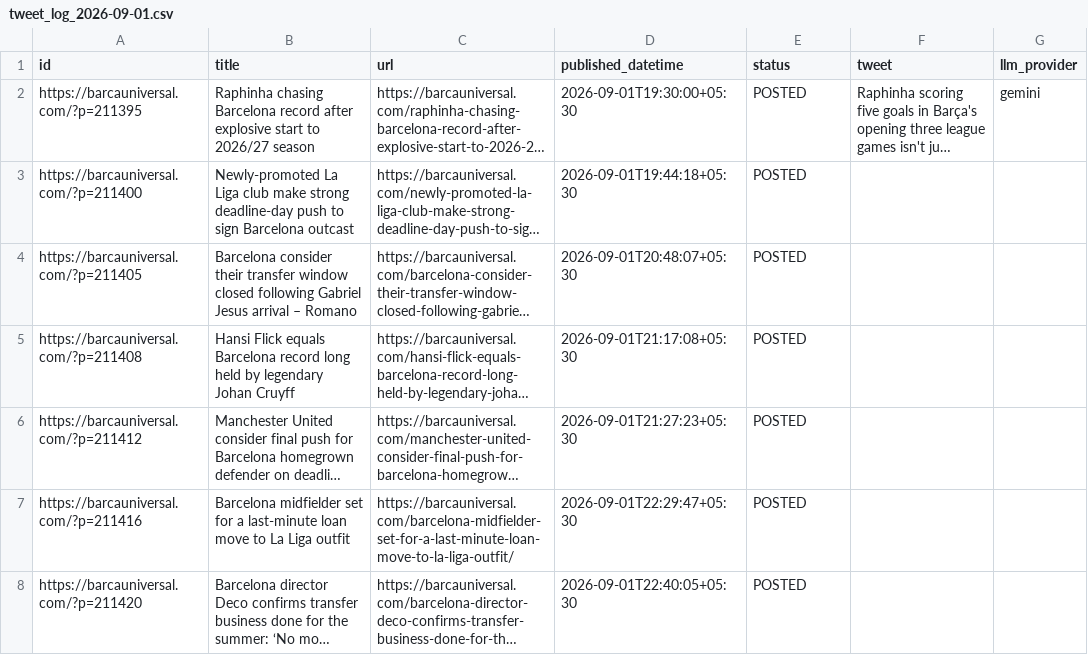
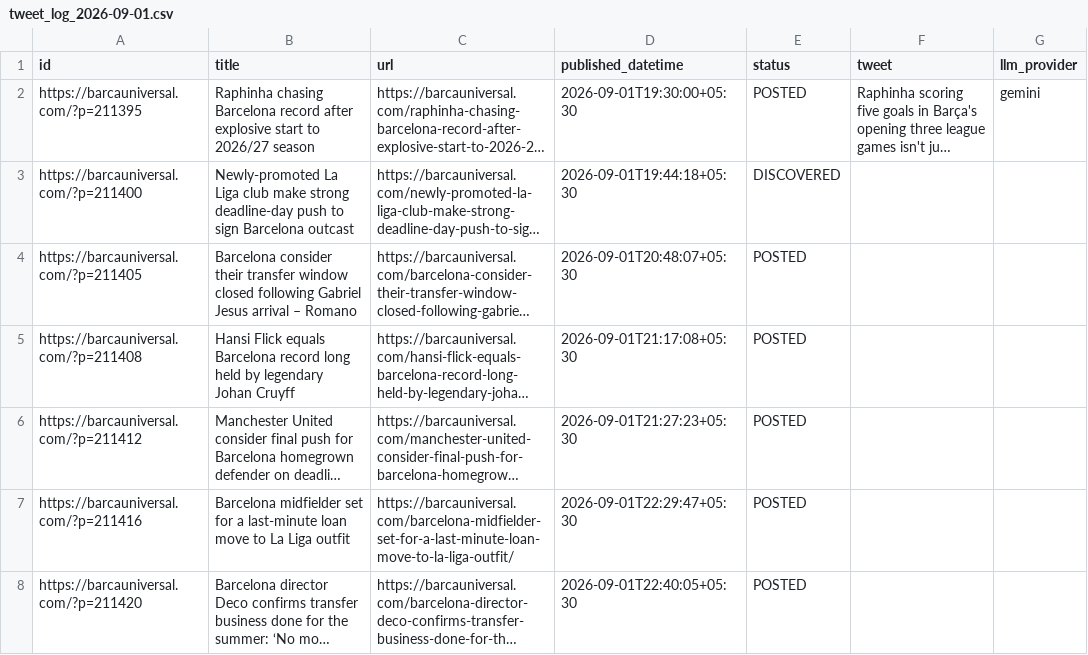
Before and after one commit to dinesh-kanakaraj/Kestrel, a CSV file: logs/tweet_log_2026-09-01.csv, drawn as a sheet; only a part is shown; long unchanged cells end in …; the diff names each change by its address in the sheet, - before the commit and + after, or states it on an @@ line.

Commit message:
Update tweet log for September 1, 2026
Updated tweet log for September 1, 2026, with new entries and status changes.

```diff
--- a/logs/tweet_log_2026-09-01.csv
+++ b/logs/tweet_log_2026-09-01.csv
-E3 (status): POSTED
+E3 (status): DISCOVERED
```
